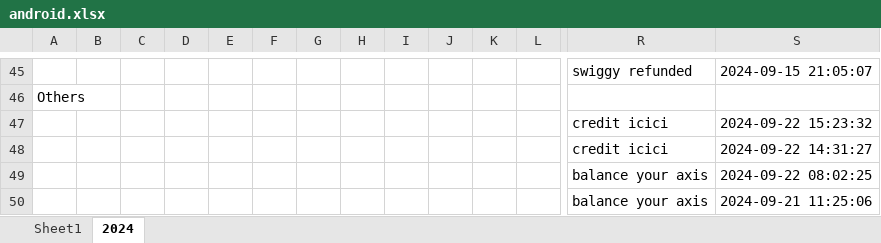
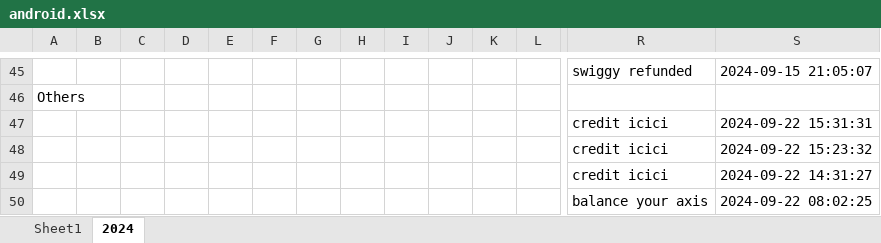
Before and after one commit to vinothvikas1987/LLM_Android, an Excel workbook: android.xlsx, sheet 2024, drawn as a sheet; only a part is shown, gaps mark what is left out; the shorter side is filled out with more unchanged rows; values as stored, in another font and other column widths than the file's, no borders; rows hold the shown columns only; the diff names each change by its address in the sheet, - before the commit and + after, or states it on an @@ line.

Commit message:
Update Excel file 2024-09-22 10:01:40.154781

```diff
--- a/android.xlsx (sheet 2024)
+++ b/android.xlsx (sheet 2024)
+row 47:  |  |  |  |  |  |  |  |  |  |  |  | credit icici | 2024-09-22 15:31:31
```
